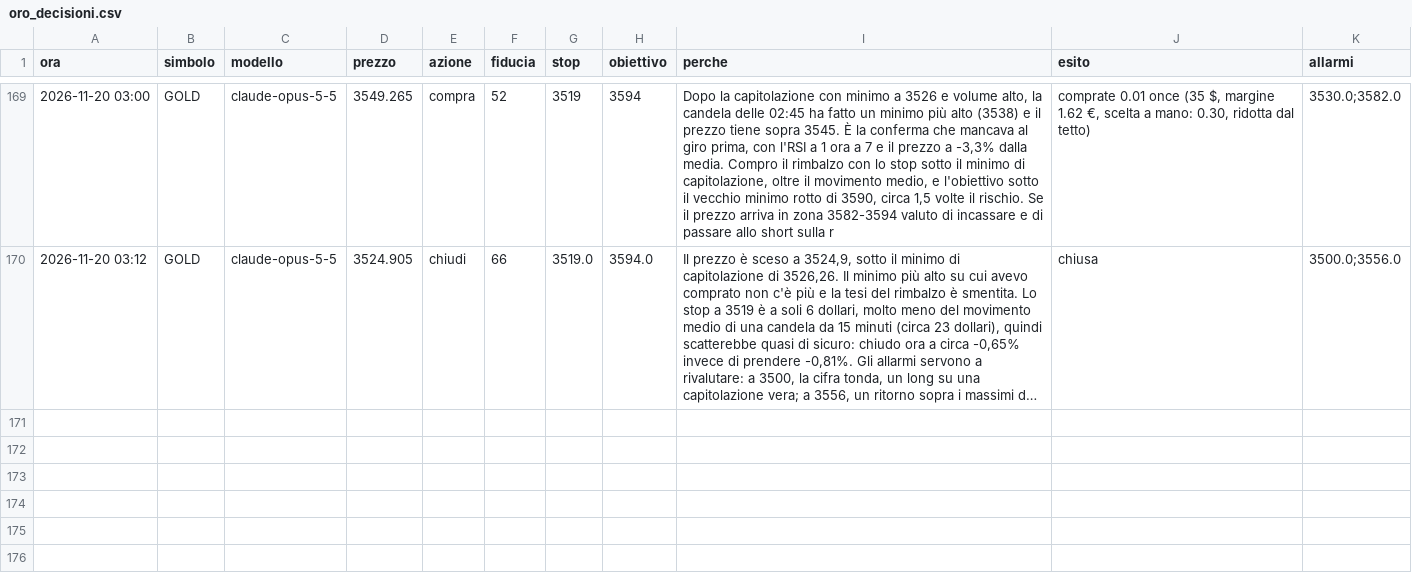
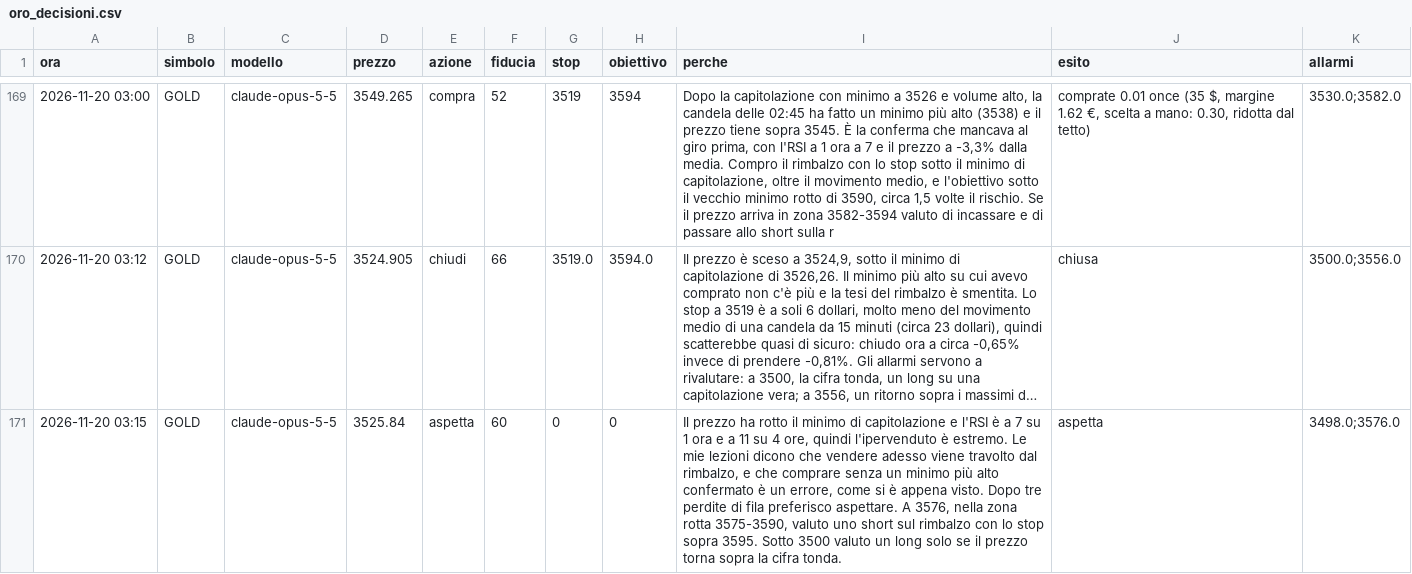
Before and after one commit to elfacvndo/timestral-bot, a CSV file: logs/oro_decisioni.csv, drawn as a sheet; only a part is shown, gaps mark what is left out; long unchanged cells end in …; the diff names each change by its address in the sheet, - before the commit and + after, or states it on an @@ line.

```diff
--- a/logs/oro_decisioni.csv
+++ b/logs/oro_decisioni.csv
+row 171: 2026-11-20 03:15 | GOLD | claude-opus-5-5 | 3525.84 | aspetta | 60 | 0 | 0 | Il prezzo ha rotto il minimo di capitolazione e l'RSI è a 7 su 1 ora e a 11 su 4 ore, quindi l'ipervenduto è estremo. Le mie lezioni dicono che vendere adesso viene travolto dal rimbalzo, e che comprare senza un minimo più alto confermato è un errore, come si è appena visto. Dopo tre perdite di fila preferisco aspettare. A 3576, nella zona rotta 3575-3590, valuto uno short sul rimbalzo con lo stop sopra 3595. Sotto 3500 valuto un long solo se il prezzo torna sopra la cifra tonda. | aspetta | 3498.0;3576.0
```
Also changed, not shown: logs/oro_lezioni.csv.
